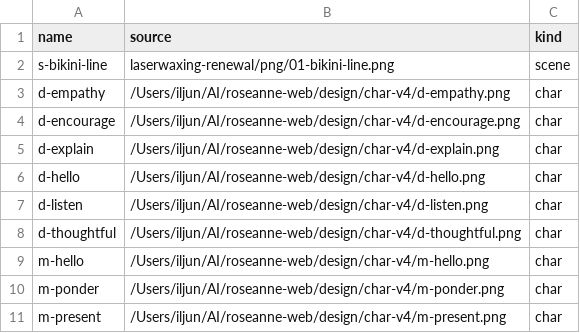
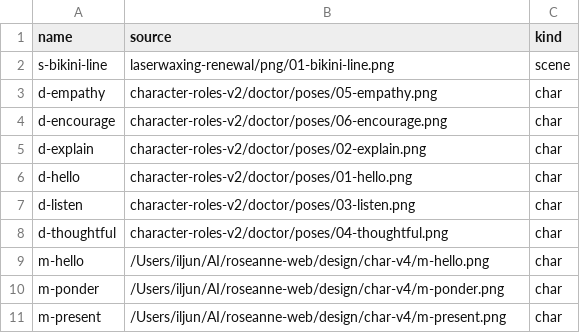
Before and after one commit to iljun-sys/roseanne-web-assets, a CSV file: sources.csv, drawn as a sheet; only a part is shown.

```diff
--- a/sources.csv
+++ b/sources.csv
@@ -2,8 +2,8 @@ name,source,kind
 s-bikini-line,laserwaxing-renewal/png/01-bikini-line.png,scene
-d-empathy,/Users/iljun/AI/roseanne-web/design/char-v4/d-empathy.png,char
-d-encourage,/Users/iljun/AI/roseanne-web/design/char-v4/d-encourage.png,char
-d-explain,/Users/iljun/AI/roseanne-web/design/char-v4/d-explain.png,char
-d-hello,/Users/iljun/AI/roseanne-web/design/char-v4/d-hello.png,char
-d-listen,/Users/iljun/AI/roseanne-web/design/char-v4/d-listen.png,char
-d-thoughtful,/Users/iljun/AI/roseanne-web/design/char-v4/d-thoughtful.png,char
+d-empathy,character-roles-v2/doctor/poses/05-empathy.png,char
+d-encourage,character-roles-v2/doctor/poses/06-encourage.png,char
+d-explain,character-roles-v2/doctor/poses/02-explain.png,char
+d-hello,character-roles-v2/doctor/poses/01-hello.png,char
+d-listen,character-roles-v2/doctor/poses/03-listen.png,char
+d-thoughtful,character-roles-v2/doctor/poses/04-thoughtful.png,char
 m-hello,/Users/iljun/AI/roseanne-web/design/char-v4/m-hello.png,char
```
Also changed, not shown: 12 other files.
